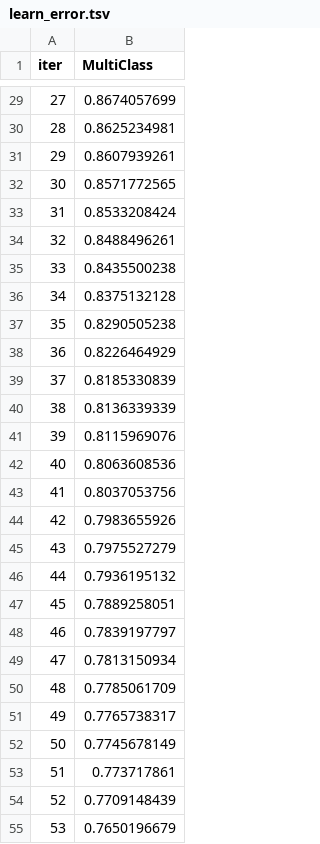
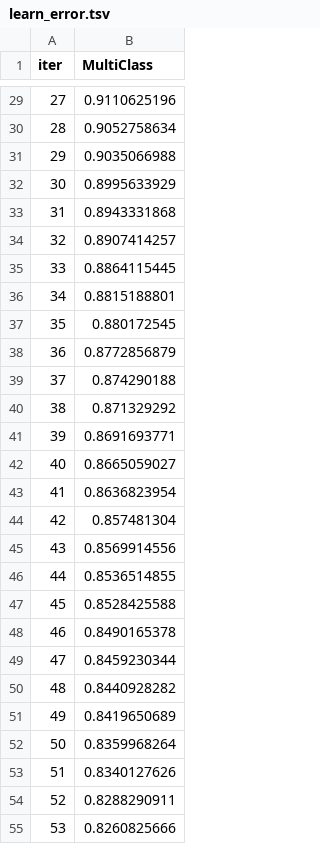
Before and after one commit to ChickenBearTang/dont, a TSV file: ai/src/PR_poc/catboost_info/learn_error.tsv, drawn as a sheet; only a part is shown, gaps mark what is left out; the diff covers the shown part only.

```diff
--- a/ai/src/PR_poc/catboost_info/learn_error.tsv
+++ b/ai/src/PR_poc/catboost_info/learn_error.tsv
@@ -29,27 +29,27 @@ iter	MultiClass
-27	0.8674057699
-28	0.8625234981
-29	0.8607939261
-30	0.8571772565
-31	0.8533208424
-32	0.8488496261
-33	0.8435500238
-34	0.8375132128
-35	0.8290505238
-36	0.8226464929
-37	0.8185330839
-38	0.8136339339
-39	0.8115969076
-40	0.8063608536
-41	0.8037053756
-42	0.7983655926
-43	0.7975527279
-44	0.7936195132
-45	0.7889258051
-46	0.7839197797
-47	0.7813150934
-48	0.7785061709
-49	0.7765738317
-50	0.7745678149
-51	0.773717861
-52	0.7709148439
-53	0.7650196679
+27	0.9110625196
+28	0.9052758634
+29	0.9035066988
+30	0.8995633929
+31	0.8943331868
+32	0.8907414257
+33	0.8864115445
+34	0.8815188801
+35	0.880172545
+36	0.8772856879
+37	0.874290188
+38	0.871329292
+39	0.8691693771
+40	0.8665059027
+41	0.8636823954
+42	0.857481304
+43	0.8569914556
+44	0.8536514855
+45	0.8528425588
+46	0.8490165378
+47	0.8459230344
+48	0.8440928282
+49	0.8419650689
+50	0.8359968264
+51	0.8340127626
+52	0.8288290911
+53	0.8260825666
```
Also changed, not shown: 93 edited cells elsewhere in this file, ai/src/PR_poc/catboost_info/time_left.tsv, 4 other files.
